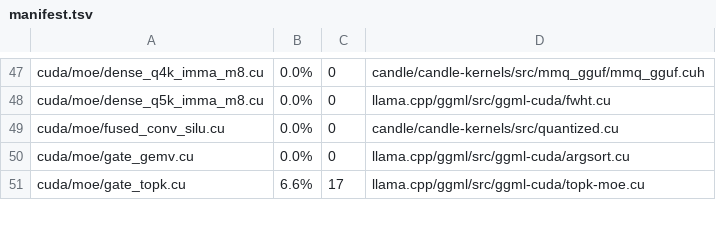
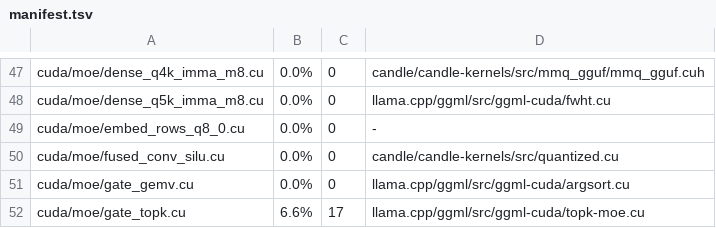
Before and after one commit to loken-ai/loken, a TSV file: scripts/provenance/manifest.tsv, drawn as a sheet; only a part is shown, gaps mark what is left out.

Commit message:
Decode byte-quantised embedding rows on the card
One entry point, embed_rows_gguf, picks the row decoder by the table's
format: iq4_xs or q8_0. The loader sends a table in either format to
every card of the plan, so the draft head's recorded step finds it.

```diff
--- a/scripts/provenance/manifest.tsv
+++ b/scripts/provenance/manifest.tsv
@@ -48,2 +48,3 @@ cuda/moe/dense_q4k_imma_m8.cu	0.0%	0	candle/candle-kernels/src/mmq_gguf/mmq_gguf
 cuda/moe/dense_q5k_imma_m8.cu	0.0%	0	llama.cpp/ggml/src/ggml-cuda/fwht.cu
+cuda/moe/embed_rows_q8_0.cu	0.0%	0	-
 cuda/moe/fused_conv_silu.cu	0.0%	0	candle/candle-kernels/src/quantized.cu
```
Also changed, not shown: 7 other files.
